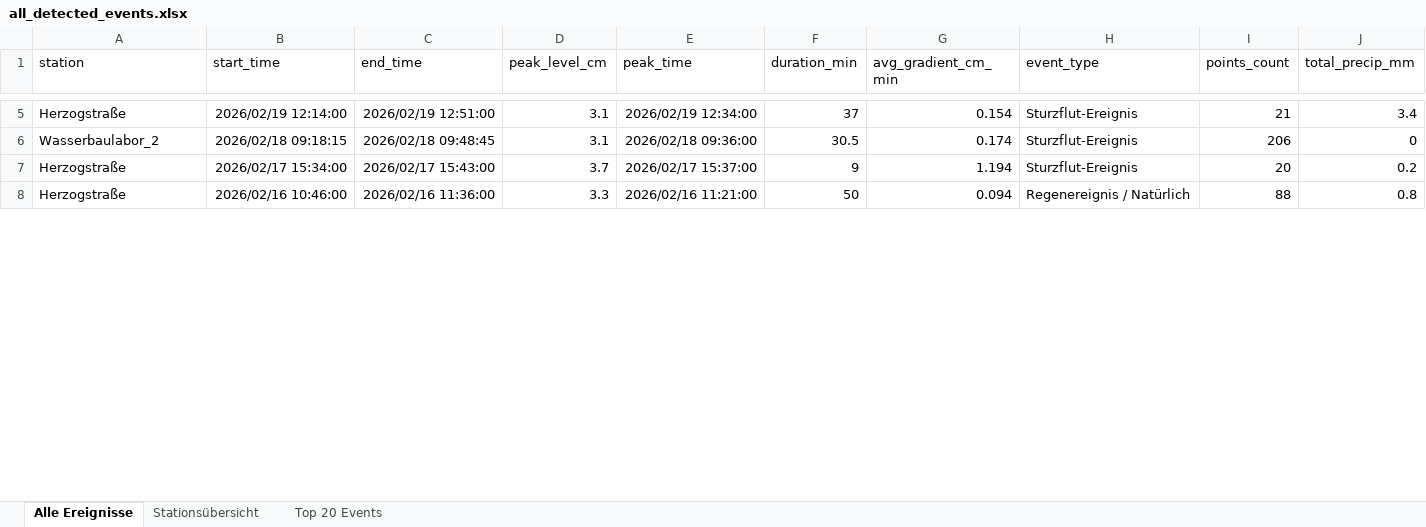
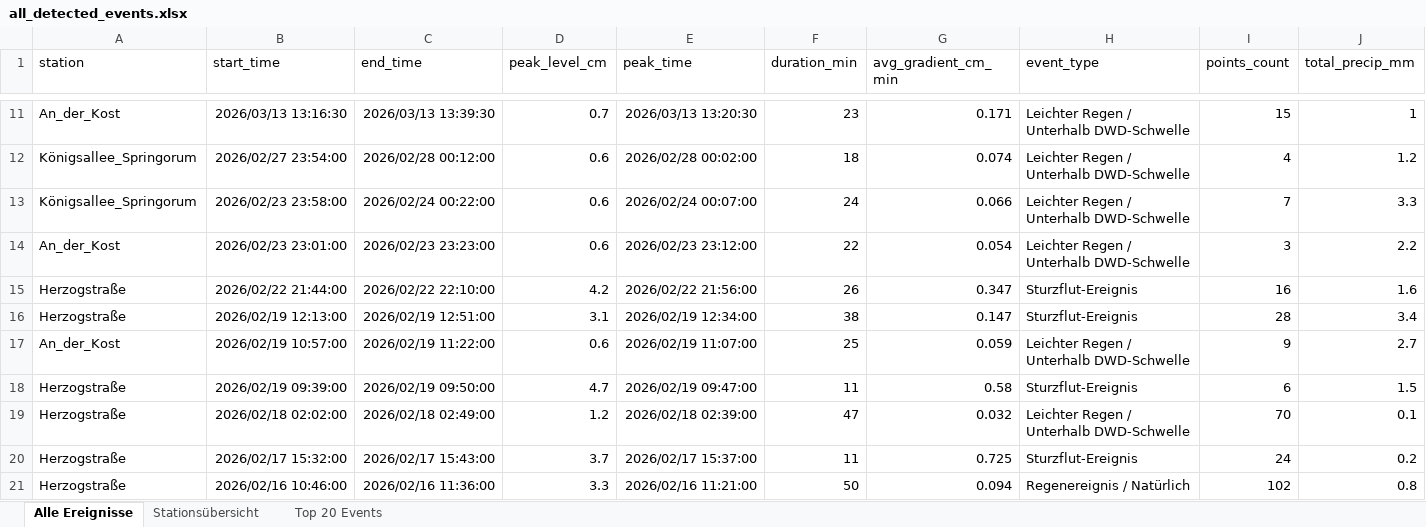
Before and after one commit to anihot/SCIU_THALESruhr, an Excel workbook: data/output/all_detected_events.xlsx, sheet Alle Ereignisse, drawn as a sheet; only a part is shown, gaps mark what is left out; values as stored, in another font and other column widths than the file's, no borders; table styles not drawn; removed rows and columns are numbered as before the commit, all else as after; rows hold the shown columns only; the diff covers the shown part only; the diff names each change by its address in the sheet, - before the commit and + after, or states it on an @@ line.

```diff
--- a/data/output/all_detected_events.xlsx (sheet Alle Ereignisse)
+++ b/data/output/all_detected_events.xlsx (sheet Alle Ereignisse)
+row 11: An_der_Kost | 2026/03/13 13:16:30 | 2026/03/13 13:39:30 | 0.7 | 2026/03/13 13:20:30 | 23 | 0.171 | Leichter Regen / Unterhalb DWD-Schwelle | 15 | 1
+row 12: Königsallee_Springorum | 2026/02/27 23:54:00 | 2026/02/28 00:12:00 | 0.6 | 2026/02/28 00:02:00 | 18 | 0.074 | Leichter Regen / Unterhalb DWD-Schwelle | 4 | 1.2
+row 13: Königsallee_Springorum | 2026/02/23 23:58:00 | 2026/02/24 00:22:00 | 0.6 | 2026/02/24 00:07:00 | 24 | 0.066 | Leichter Regen / Unterhalb DWD-Schwelle | 7 | 3.3
+row 14: An_der_Kost | 2026/02/23 23:01:00 | 2026/02/23 23:23:00 | 0.6 | 2026/02/23 23:12:00 | 22 | 0.054 | Leichter Regen / Unterhalb DWD-Schwelle | 3 | 2.2
+row 15: Herzogstraße | 2026/02/22 21:44:00 | 2026/02/22 22:10:00 | 4.2 | 2026/02/22 21:56:00 | 26 | 0.347 | Sturzflut-Ereignis | 16 | 1.6
-B16 (start_time): 2026/02/19 12:14:00
+B16 (start_time): 2026/02/19 12:13:00
-F16 (duration_min): 37
+F16 (duration_min): 38
-G16 (avg_gradient_cm_min): 0.154
+G16 (avg_gradient_cm_min): 0.147
-I16 (points_count): 21
+I16 (points_count): 28
-row 6: Wasserbaulabor_2 | 2026/02/18 09:18:15 | 2026/02/18 09:48:45 | 3.1 | 2026/02/18 09:36:00 | 30.5 | 0.174 | Sturzflut-Ereignis | 206 | 0
+row 17: An_der_Kost | 2026/02/19 10:57:00 | 2026/02/19 11:22:00 | 0.6 | 2026/02/19 11:07:00 | 25 | 0.059 | Leichter Regen / Unterhalb DWD-Schwelle | 9 | 2.7
+row 18: Herzogstraße | 2026/02/19 09:39:00 | 2026/02/19 09:50:00 | 4.7 | 2026/02/19 09:47:00 | 11 | 0.58 | Sturzflut-Ereignis | 6 | 1.5
+row 19: Herzogstraße | 2026/02/18 02:02:00 | 2026/02/18 02:49:00 | 1.2 | 2026/02/18 02:39:00 | 47 | 0.032 | Leichter Regen / Unterhalb DWD-Schwelle | 70 | 0.1
-B20 (start_time): 2026/02/17 15:34:00
+B20 (start_time): 2026/02/17 15:32:00
-F20 (duration_min): 9
+F20 (duration_min): 11
-G20 (avg_gradient_cm_min): 1.194
+G20 (avg_gradient_cm_min): 0.725
-I20 (points_count): 20
+I20 (points_count): 24
-I21 (points_count): 88
+I21 (points_count): 102
```
Also changed, not shown: 61 added rows, 8 removed rows and 12 edited cells elsewhere in this sheet, sheet Top 20 Events, sheet Stationsübersicht, 35 other files.
